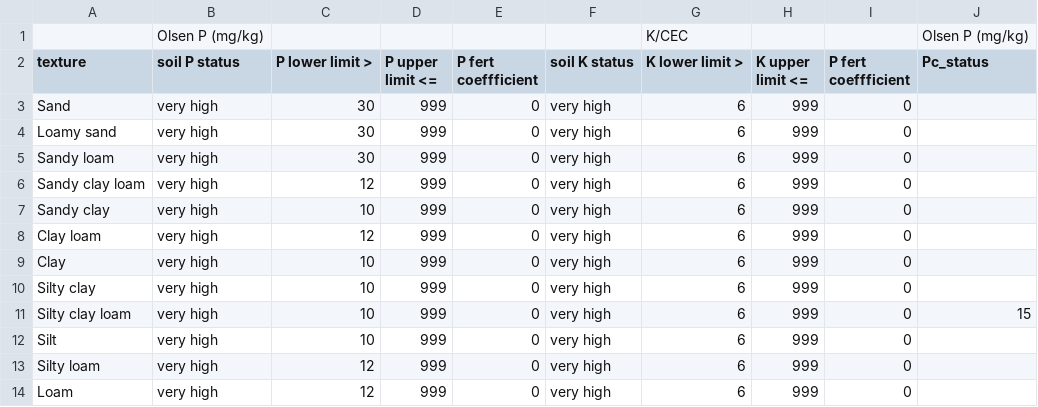
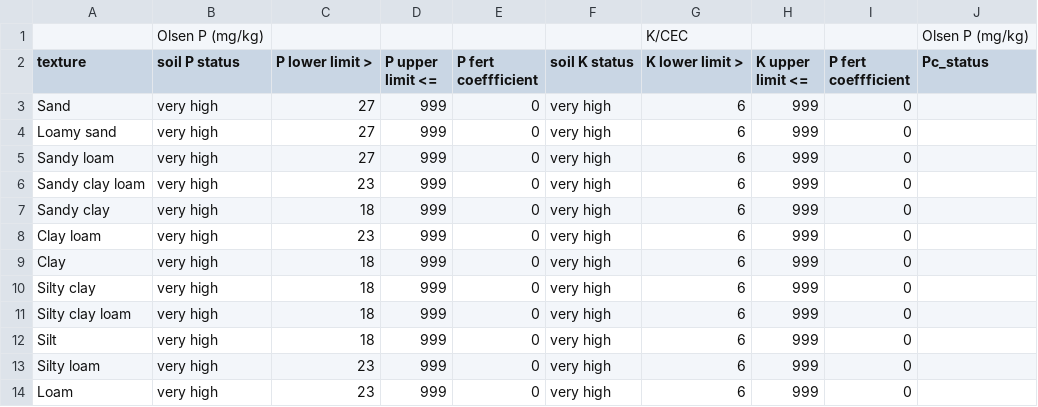
Before and after one commit to tsig-idr/navigator-tool, a CSV file: sheetscript/TUdi/PK_status_5.csv, drawn as a sheet.

```diff
--- a/sheetscript/TUdi/PK_status_5.csv
+++ b/sheetscript/TUdi/PK_status_5.csv
@@ -2,13 +2,13 @@
 texture;soil P status;P lower limit >;P upper limit <=;P fert coeffficient;soil K status;K lower limit >;K upper limit <=;P fert coeffficient;Pc_status
-Sand;very high;30;999;0;very high;6;999;0;
-Loamy sand;very high;30;999;0;very high;6;999;0;
-Sandy loam;very high;30;999;0;very high;6;999;0;
-Sandy clay loam;very high;12;999;0;very high;6;999;0;
-Sandy clay;very high;10;999;0;very high;6;999;0;
-Clay loam;very high;12;999;0;very high;6;999;0;
-Clay;very high;10;999;0;very high;6;999;0;
-Silty clay;very high;10;999;0;very high;6;999;0;
-Silty clay loam;very high;10;999;0;very high;6;999;0;15
-Silt;very high;10;999;0;very high;6;999;0;
-Silty loam;very high;12;999;0;very high;6;999;0;
-Loam;very high;12;999;0;very high;6;999;0;
+Sand;very high;27;999;0;very high;6;999;0
+Loamy sand;very high;27;999;0;very high;6;999;0
+Sandy loam;very high;27;999;0;very high;6;999;0
+Sandy clay loam;very high;23;999;0;very high;6;999;0
+Sandy clay;very high;18;999;0;very high;6;999;0
+Clay loam;very high;23;999;0;very high;6;999;0
+Clay;very high;18;999;0;very high;6;999;0
+Silty clay;very high;18;999;0;very high;6;999;0
+Silty clay loam;very high;18;999;0;very high;6;999;0
+Silt;very high;18;999;0;very high;6;999;0
+Silty loam;very high;23;999;0;very high;6;999;0
+Loam;very high;23;999;0;very high;6;999;0
```
Also changed, not shown: sheetscript/TUdi/Manures.csv, sheetscript/TUdi/PK_status_2.csv, 4 other files.
